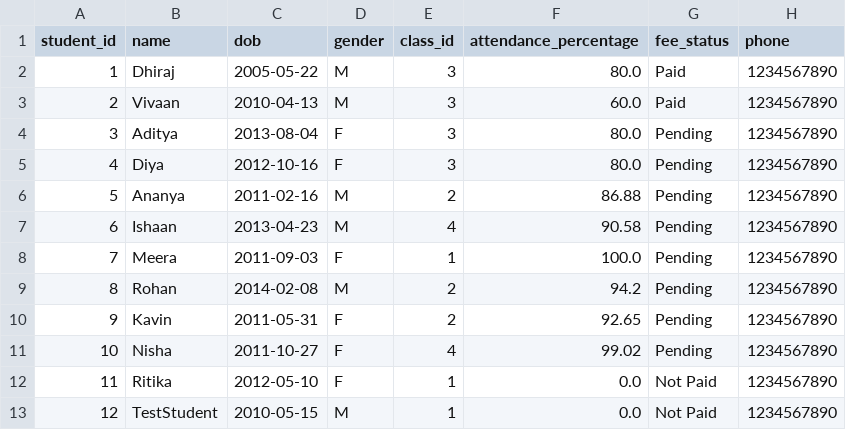
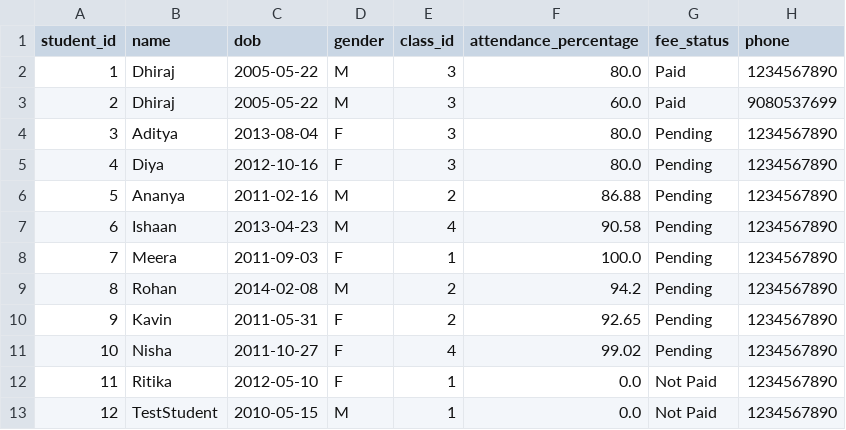
Before and after one commit to dhirajskitchen/SMS, a CSV file: data/students.csv, drawn as a sheet.

```diff
--- a/data/students.csv
+++ b/data/students.csv
@@ -2,3 +2,3 @@ student_id,name,dob,gender,class_id,attendance_percentage,fee_status,phone
 1,Dhiraj,2005-05-22,M,3,80.0,Paid,1234567890
-2,Vivaan,2010-04-13,M,3,60.0,Paid,1234567890
+2,Dhiraj,2005-05-22,M,3,60.0,Paid,9080537699
 3,Aditya,2013-08-04,F,3,80.0,Pending,1234567890
```
Also changed, not shown: data/application.csv, 6 other files.
